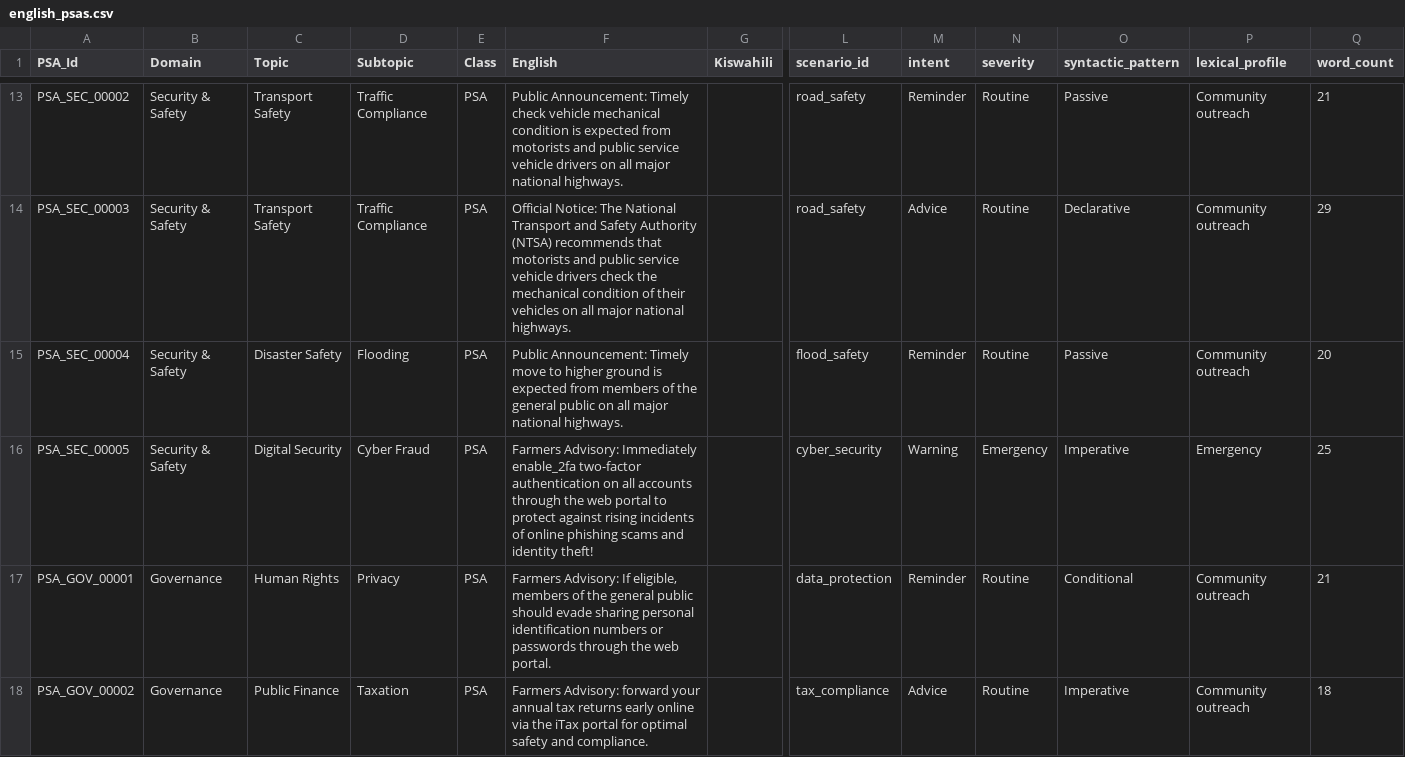
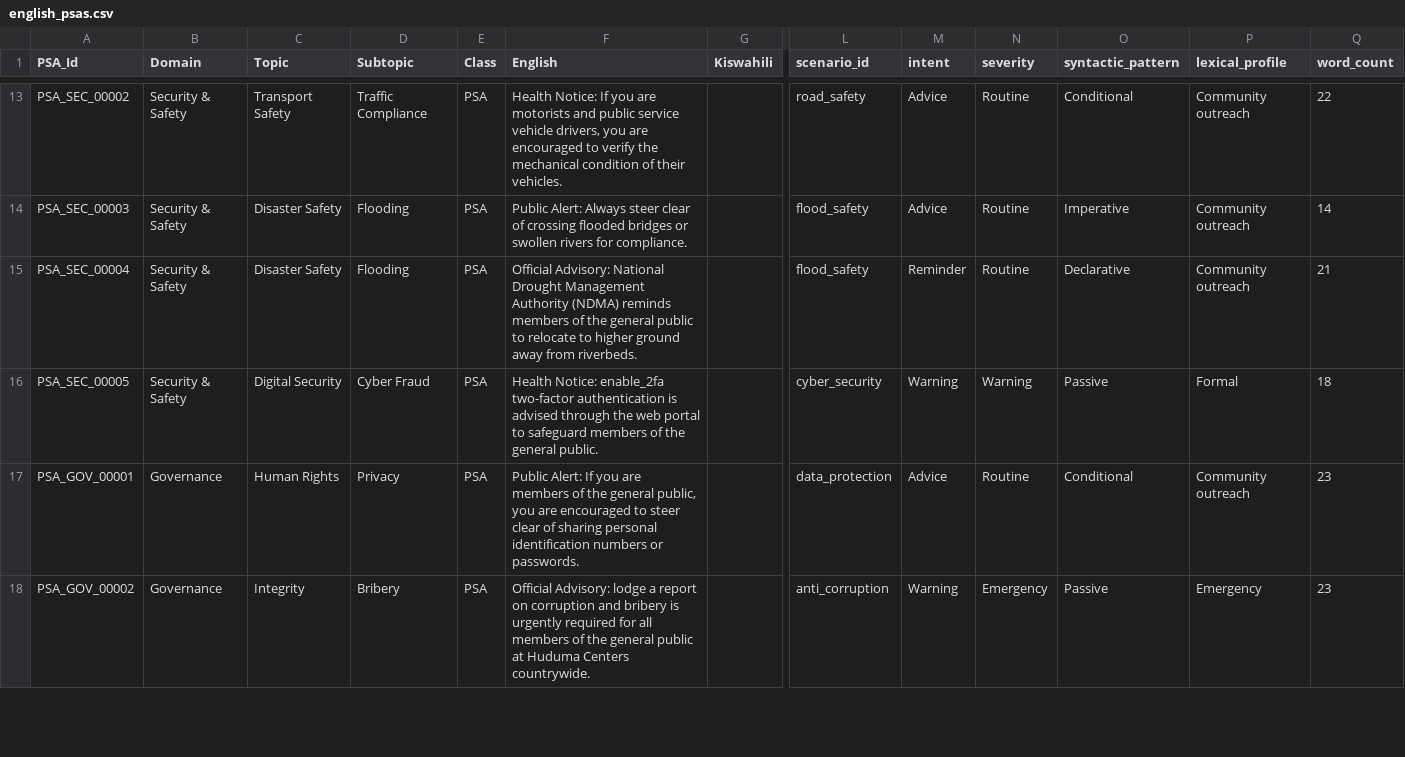
Before and after one commit to SamAbr/public-service-anouncement-MT, a CSV file: output/english_psas.csv, drawn as a sheet; only a part is shown, gaps mark what is left out; the diff covers the shown part only; the diff names each change by its address in the sheet, - before the commit and + after, or states it on an @@ line.

Commit message:
Implement academic-grade LLM PSA Generator using Azure OpenAI GPT-4o with Pydantic structured output, scenario planning, and full PSA Framework Decision Tree validator

```diff
--- a/output/english_psas.csv
+++ b/output/english_psas.csv
-F13 (English): Public Announcement: Timely check vehicle mechanical condition is expected from motorists and public service vehicle drivers on all major national highways.
+F13 (English): Health Notice: If you are motorists and public service vehicle drivers, you are encouraged to verify the mechanical condition of their vehicles.
-M13 (intent): Reminder
+M13 (intent): Advice
-O13 (syntactic_pattern): Passive
+O13 (syntactic_pattern): Conditional
-Q13 (word_count): 21
+Q13 (word_count): 22
-C14 (Topic): Transport Safety
+C14 (Topic): Disaster Safety
-D14 (Subtopic): Traffic Compliance
+D14 (Subtopic): Flooding
-F14 (English): Official Notice: The National Transport and Safety Authority (NTSA) recommends that motorists and public service vehicle drivers check the mechanical condition of their vehicles on all major national highways.
+F14 (English): Public Alert: Always steer clear of crossing flooded bridges or swollen rivers for compliance.
-L14 (scenario_id): road_safety
+L14 (scenario_id): flood_safety
-O14 (syntactic_pattern): Declarative
+O14 (syntactic_pattern): Imperative
-Q14 (word_count): 29
+Q14 (word_count): 14
-F15 (English): Public Announcement: Timely move to higher ground is expected from members of the general public on all major national highways.
+F15 (English): Official Advisory: National Drought Management Authority (NDMA) reminds members of the general public to relocate to higher ground away from riverbeds.
-O15 (syntactic_pattern): Passive
+O15 (syntactic_pattern): Declarative
-Q15 (word_count): 20
+Q15 (word_count): 21
-F16 (English): Farmers Advisory: Immediately enable_2fa two-factor authentication on all accounts through the web portal to protect against rising incidents of online phishing scams and identity theft!
+F16 (English): Health Notice: enable_2fa two-factor authentication is advised through the web portal to safeguard members of the general public.
-N16 (severity): Emergency
+N16 (severity): Warning
-O16 (syntactic_pattern): Imperative
+O16 (syntactic_pattern): Passive
-P16 (lexical_profile): Emergency
+P16 (lexical_profile): Formal
-Q16 (word_count): 25
+Q16 (word_count): 18
-F17 (English): Farmers Advisory: If eligible, members of the general public should evade sharing personal identification numbers or passwords through the web portal.
+F17 (English): Public Alert: If you are members of the general public, you are encouraged to steer clear of sharing personal identification numbers or passwords.
-M17 (intent): Reminder
+M17 (intent): Advice
-Q17 (word_count): 21
+Q17 (word_count): 23
-C18 (Topic): Public Finance
+C18 (Topic): Integrity
-D18 (Subtopic): Taxation
+D18 (Subtopic): Bribery
-F18 (English): Farmers Advisory: forward your annual tax returns early online via the iTax portal for optimal safety and compliance.
+F18 (English): Official Advisory: lodge a report on corruption and bribery is urgently required for all members of the general public at Huduma Centers countrywide.
-L18 (scenario_id): tax_compliance
+L18 (scenario_id): anti_corruption
-M18 (intent): Advice
+M18 (intent): Warning
-N18 (severity): Routine
+N18 (severity): Emergency
-O18 (syntactic_pattern): Imperative
+O18 (syntactic_pattern): Passive
-P18 (lexical_profile): Community outreach
+P18 (lexical_profile): Emergency
-Q18 (word_count): 18
+Q18 (word_count): 23
```
Also changed, not shown: 114 edited cells elsewhere in this file, 7 other files.
